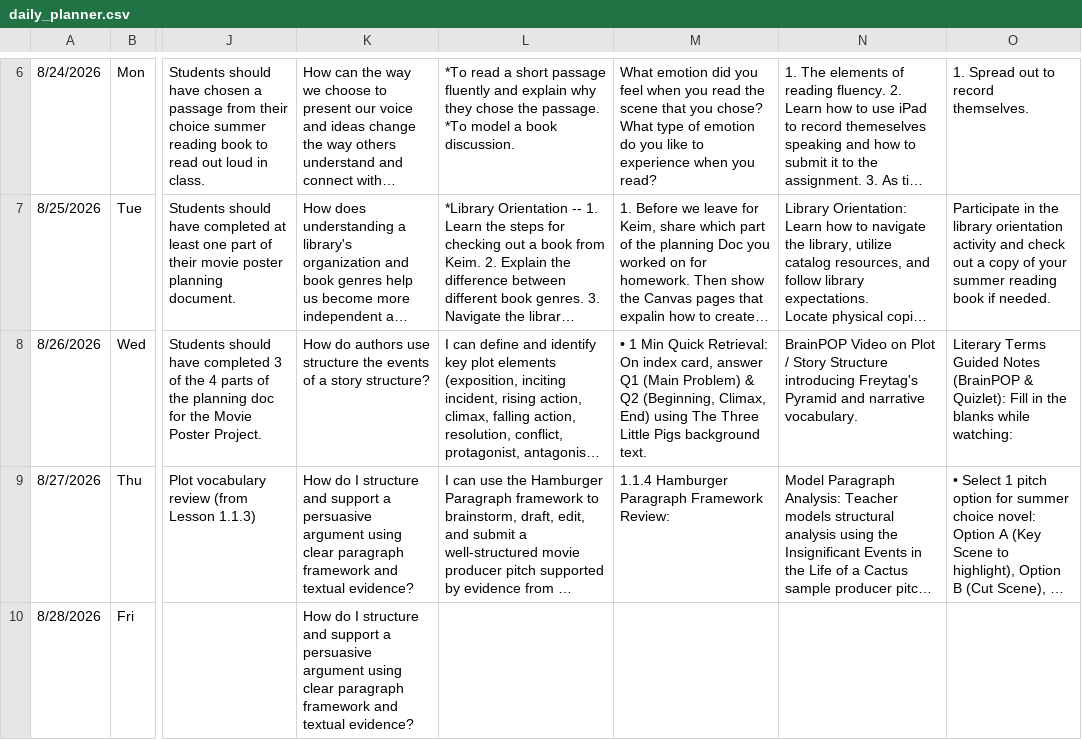
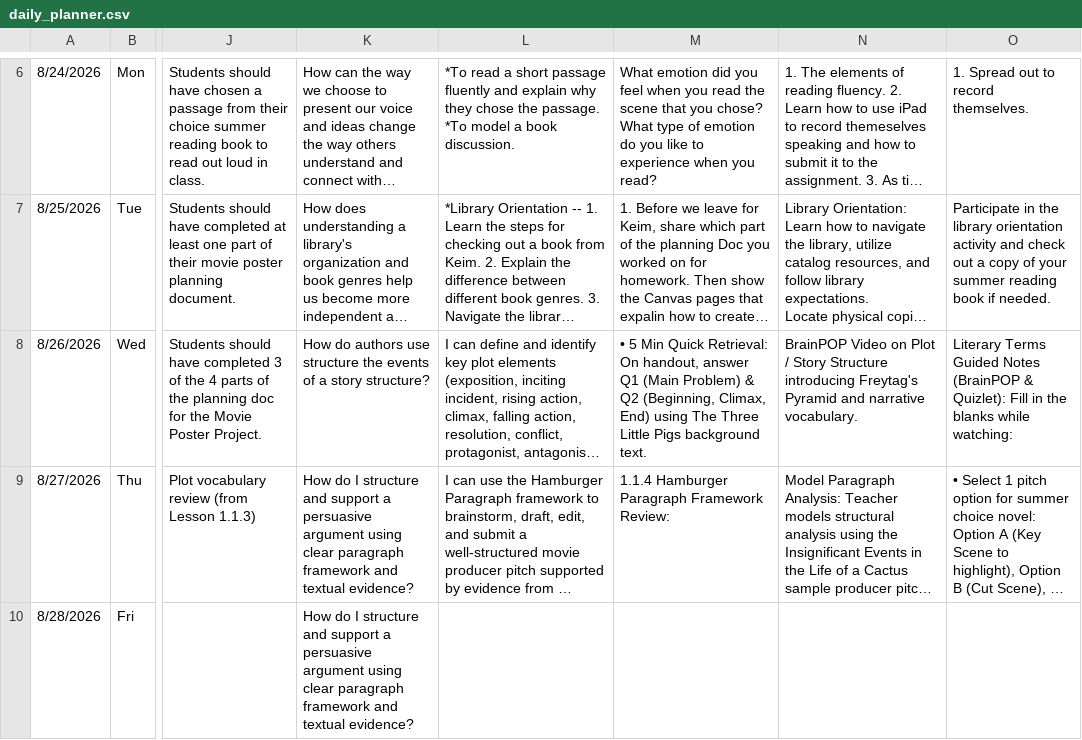
Before and after one commit to kimberlyjmartin/2026_Lesson_Planner_Calendar, a CSV file: daily_planner.csv, drawn as a sheet; only a part is shown, gaps mark what is left out; long unchanged cells end in …; the diff names each change by its address in the sheet, - before the commit and + after, or states it on an @@ line.

Commit message:
Auto-sync Daily Planner — 2026-08-26T15:42:14.305Z

```diff
--- a/daily_planner.csv
+++ b/daily_planner.csv
-M8: • 1 Min Quick Retrieval: On index card, answer Q1…
+M8: • 5 Min Quick Retrieval: On handout, answer Q1…
```
